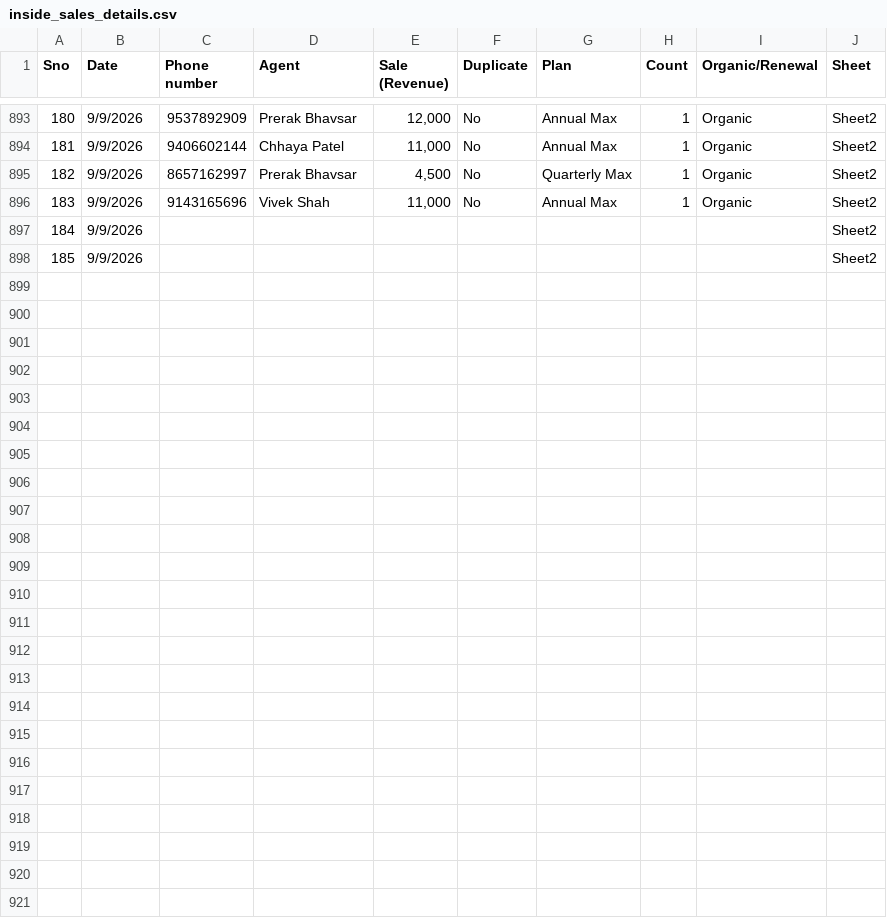
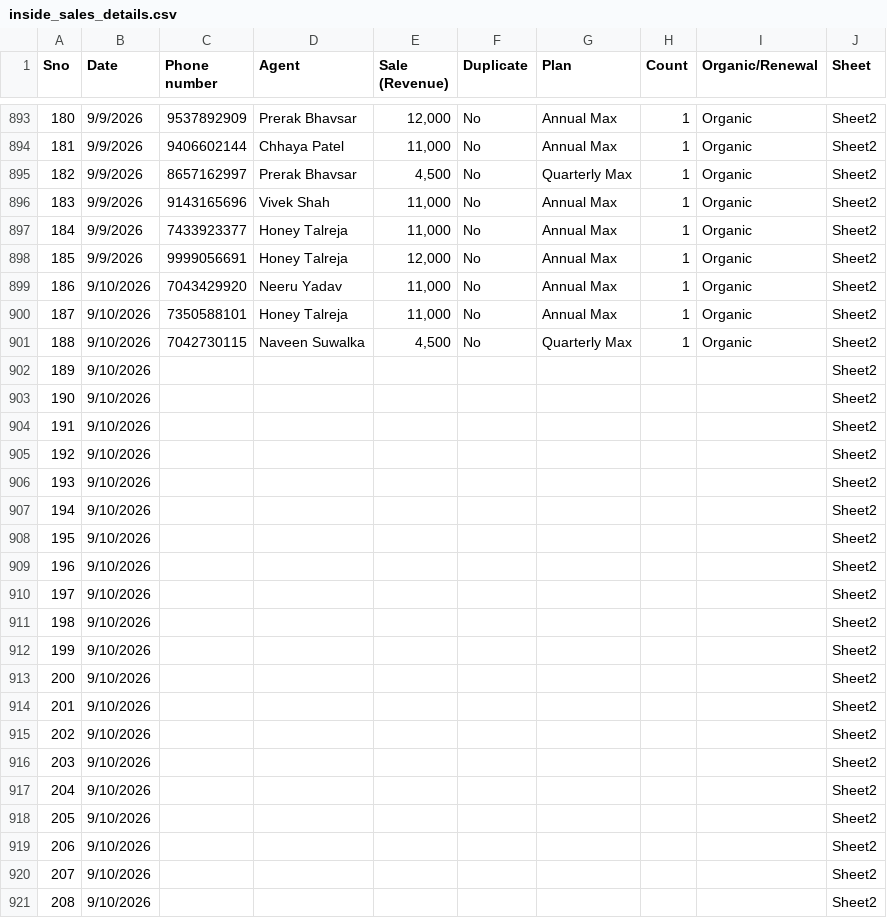
Before and after one commit to Amankr0402/Daily-Sales-Revenue-Report, a CSV file: data/inside_sales_details.csv, drawn as a sheet; only a part is shown, gaps mark what is left out; addresses are those after the commit; the diff names each change by its address in the sheet, - before the commit and + after, or states it on an @@ line.

```diff
--- a/data/inside_sales_details.csv
+++ b/data/inside_sales_details.csv
+row 897: 184 | 9/9/2026 | 7433923377 | Honey Talreja | 11,000 | No | Annual Max | 1 | Organic | Sheet2
+row 898: 185 | 9/9/2026 | 9999056691 | Honey Talreja | 12,000 | No | Annual Max | 1 | Organic | Sheet2
+row 899: 186 | 9/10/2026 | 7043429920 | Neeru Yadav | 11,000 | No | Annual Max | 1 | Organic | Sheet2
+row 900: 187 | 9/10/2026 | 7350588101 | Honey Talreja | 11,000 | No | Annual Max | 1 | Organic | Sheet2
+row 901: 188 | 9/10/2026 | 7042730115 | Naveen Suwalka | 4,500 | No | Quarterly Max | 1 | Organic | Sheet2
@@ column A (Sno) renumbered between rows 902 and 903 @@
-B902:B903 (Date): 9/9/2026
+B902:B903 (Date): 9/10/2026
+row 904: 191 | 9/10/2026 |  |  |  |  |  |  |  | Sheet2
+row 905: 192 | 9/10/2026 |  |  |  |  |  |  |  | Sheet2
+row 906: 193 | 9/10/2026 |  |  |  |  |  |  |  | Sheet2
+row 907: 194 | 9/10/2026 |  |  |  |  |  |  |  | Sheet2
+row 908: 195 | 9/10/2026 |  |  |  |  |  |  |  | Sheet2
+row 909: 196 | 9/10/2026 |  |  |  |  |  |  |  | Sheet2
+row 910: 197 | 9/10/2026 |  |  |  |  |  |  |  | Sheet2
+row 911: 198 | 9/10/2026 |  |  |  |  |  |  |  | Sheet2
+row 912: 199 | 9/10/2026 |  |  |  |  |  |  |  | Sheet2
+row 913: 200 | 9/10/2026 |  |  |  |  |  |  |  | Sheet2
+row 914: 201 | 9/10/2026 |  |  |  |  |  |  |  | Sheet2
+row 915: 202 | 9/10/2026 |  |  |  |  |  |  |  | Sheet2
+row 916: 203 | 9/10/2026 |  |  |  |  |  |  |  | Sheet2
+row 917: 204 | 9/10/2026 |  |  |  |  |  |  |  | Sheet2
+row 918: 205 | 9/10/2026 |  |  |  |  |  |  |  | Sheet2
+row 919: 206 | 9/10/2026 |  |  |  |  |  |  |  | Sheet2
+row 920: 207 | 9/10/2026 |  |  |  |  |  |  |  | Sheet2
+row 921: 208 | 9/10/2026 |  |  |  |  |  |  |  | Sheet2
```
Also changed, not shown: data/all_new_users_order_status_details.csv, data/missed_leads_details.csv, 11 other files.
